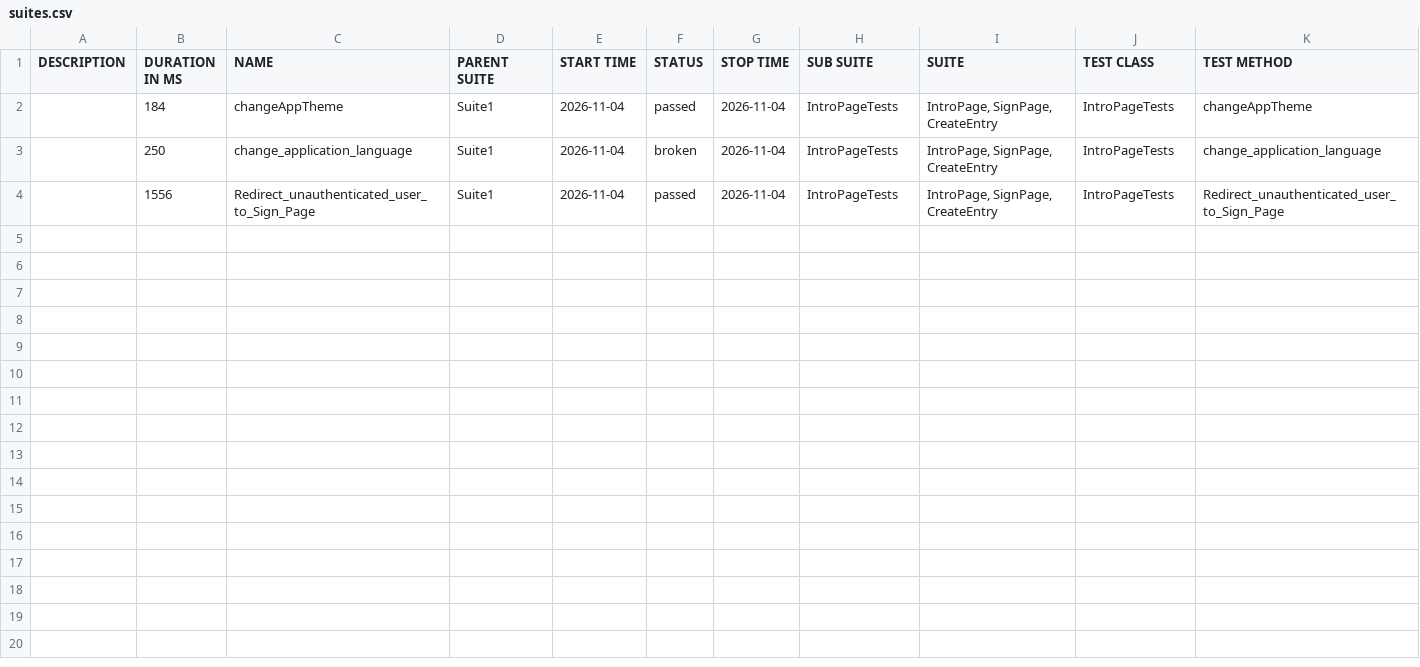
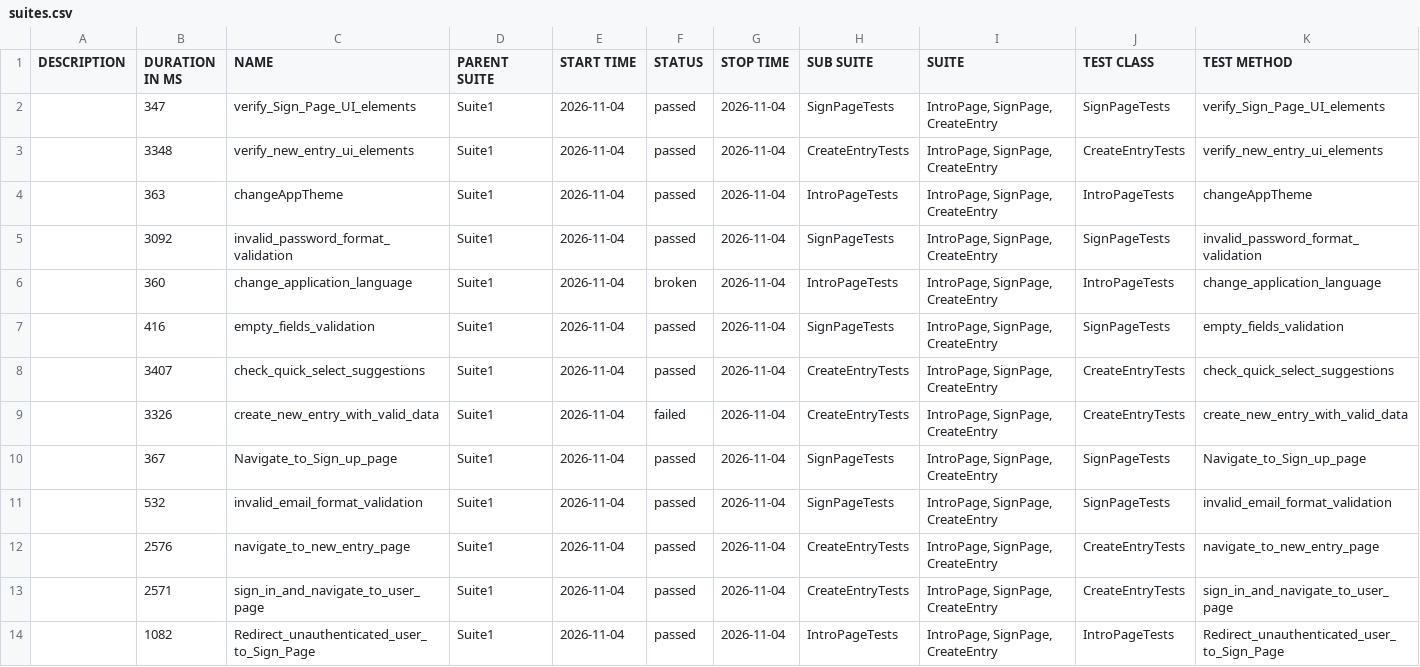
Before and after one commit to Ilkarion/Your-Diary-Auto-testing, a CSV file: data/suites.csv, drawn as a sheet.

```diff
--- a/data/suites.csv
+++ b/data/suites.csv
@@ -1,4 +1,14 @@
 "DESCRIPTION","DURATION IN MS","NAME","PARENT SUITE","START TIME","STATUS","STOP TIME","SUB SUITE","SUITE","TEST CLASS","TEST METHOD"
-"","184","changeAppTheme","Suite1","2026-11-04","passed","2026-11-04","IntroPageTests","IntroPage, SignPage, CreateEntry","IntroPageTests","changeAppTheme"
-"","250","change_application_language","Suite1","2026-11-04","broken","2026-11-04","IntroPageTests","IntroPage, SignPage, CreateEntry","IntroPageTests","change_application_language"
-"","1556","Redirect_unauthenticated_user_to_Sign_Page","Suite1","2026-11-04","passed","2026-11-04","IntroPageTests","IntroPage, SignPage, CreateEntry","IntroPageTests","Redirect_unauthenticated_user_to_Sign_Page"
+"","347","verify_Sign_Page_UI_elements","Suite1","2026-11-04","passed","2026-11-04","SignPageTests","IntroPage, SignPage, CreateEntry","SignPageTests","verify_Sign_Page_UI_elements"
+"","3348","verify_new_entry_ui_elements","Suite1","2026-11-04","passed","2026-11-04","CreateEntryTests","IntroPage, SignPage, CreateEntry","CreateEntryTests","verify_new_entry_ui_elements"
+"","363","changeAppTheme","Suite1","2026-11-04","passed","2026-11-04","IntroPageTests","IntroPage, SignPage, CreateEntry","IntroPageTests","changeAppTheme"
+"","3092","invalid_password_format_validation","Suite1","2026-11-04","passed","2026-11-04","SignPageTests","IntroPage, SignPage, CreateEntry","SignPageTests","invalid_password_format_validation"
+"","360","change_application_language","Suite1","2026-11-04","broken","2026-11-04","IntroPageTests","IntroPage, SignPage, CreateEntry","IntroPageTests","change_application_language"
+"","416","empty_fields_validation","Suite1","2026-11-04","passed","2026-11-04","SignPageTests","IntroPage, SignPage, CreateEntry","SignPageTests","empty_fields_validation"
+"","3407","check_quick_select_suggestions","Suite1","2026-11-04","passed","2026-11-04","CreateEntryTests","IntroPage, SignPage, CreateEntry","CreateEntryTests","check_quick_select_suggestions"
+"","3326","create_new_entry_with_valid_data","Suite1","2026-11-04","failed","2026-11-04","CreateEntryTests","IntroPage, SignPage, CreateEntry","CreateEntryTests","create_new_entry_with_valid_data"
+"","367","Navigate_to_Sign_up_page","Suite1","2026-11-04","passed","2026-11-04","SignPageTests","IntroPage, SignPage, CreateEntry","SignPageTests","Navigate_to_Sign_up_page"
+"","532","invalid_email_format_validation","Suite1","2026-11-04","passed","2026-11-04","SignPageTests","IntroPage, SignPage, CreateEntry","SignPageTests","invalid_email_format_validation"
+"","2576","navigate_to_new_entry_page","Suite1","2026-11-04","passed","2026-11-04","CreateEntryTests","IntroPage, SignPage, CreateEntry","CreateEntryTests","navigate_to_new_entry_page"
+"","2571","sign_in_and_navigate_to_user_page","Suite1","2026-11-04","passed","2026-11-04","CreateEntryTests","IntroPage, SignPage, CreateEntry","CreateEntryTests","sign_in_and_navigate_to_user_page"
+"","1082","Redirect_unauthenticated_user_to_Sign_Page","Suite1","2026-11-04","passed","2026-11-04","IntroPageTests","IntroPage, SignPage, CreateEntry","IntroPageTests","Redirect_unauthenticated_user_to_Sign_Page"
```
Also changed, not shown: 45 other files.
